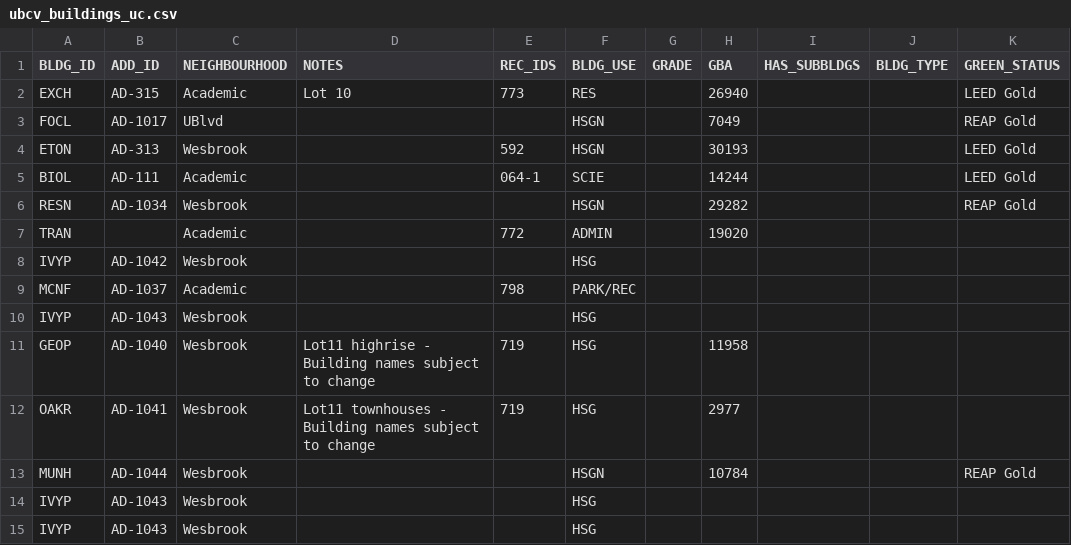
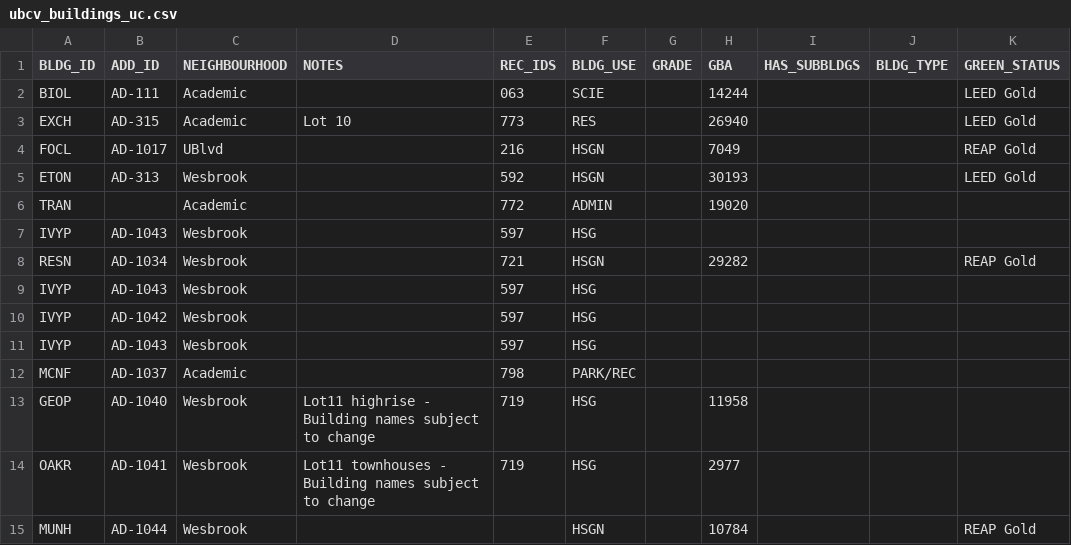
Before and after one commit to UBCGeodata/ubcv-buildings, a CSV file: csv/ubcv_buildings_uc.csv, drawn as a sheet.

```diff
--- a/csv/ubcv_buildings_uc.csv
+++ b/csv/ubcv_buildings_uc.csv
@@ -1,11 +1,13 @@
 BLDG_ID,ADD_ID,NEIGHBOURHOOD,NOTES,REC_IDS,BLDG_USE,GRADE,GBA,HAS_SUBBLDGS,BLDG_TYPE,GREEN_STATUS
+BIOL,AD-111,Academic,,063,SCIE,,14244,,,LEED Gold
 EXCH,AD-315,Academic,Lot 10,773,RES,,26940,,,LEED Gold
-FOCL,AD-1017,UBlvd,,,HSGN,,7049,,,REAP Gold
+FOCL,AD-1017,UBlvd,,216,HSGN,,7049,,,REAP Gold
 ETON,AD-313,Wesbrook,,592,HSGN,,30193,,,LEED Gold
-BIOL,AD-111,Academic,,064-1,SCIE,,14244,,,LEED Gold
-RESN,AD-1034,Wesbrook,,,HSGN,,29282,,,REAP Gold
 TRAN,,Academic,,772,ADMIN,,19020,,,
-IVYP,AD-1042,Wesbrook,,,HSG,,,,,
+IVYP,AD-1043,Wesbrook,,597,HSG,,,,,
+RESN,AD-1034,Wesbrook,,721,HSGN,,29282,,,REAP Gold
+IVYP,AD-1043,Wesbrook,,597,HSG,,,,,
+IVYP,AD-1042,Wesbrook,,597,HSG,,,,,
+IVYP,AD-1043,Wesbrook,,597,HSG,,,,,
 MCNF,AD-1037,Academic,,798,PARK/REC,,,,,
-IVYP,AD-1043,Wesbrook,,,HSG,,,,,
 GEOP,AD-1040,Wesbrook,Lot11 highrise - Building names subject to change,719,HSG,,11958,,,
@@ -13,3 +15 @@ OAKR,AD-1041,Wesbrook,Lot11 townhouses - Building names subject to change,719,HS
 MUNH,AD-1044,Wesbrook,,,HSGN,,10784,,,REAP Gold
-IVYP,AD-1043,Wesbrook,,,HSG,,,,,
-IVYP,AD-1043,Wesbrook,,,HSG,,,,,
```
Also changed, not shown: csv/ubcv_building_records.csv, csv/ubcv_buildings.csv, 9 other files.
